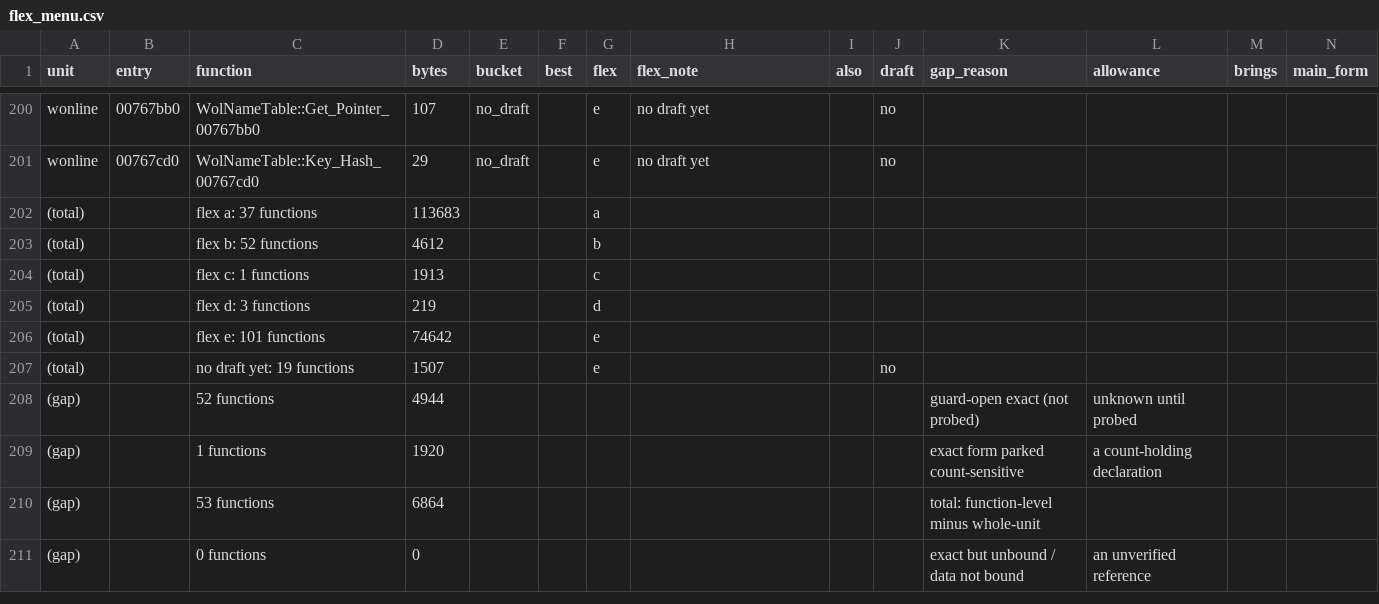
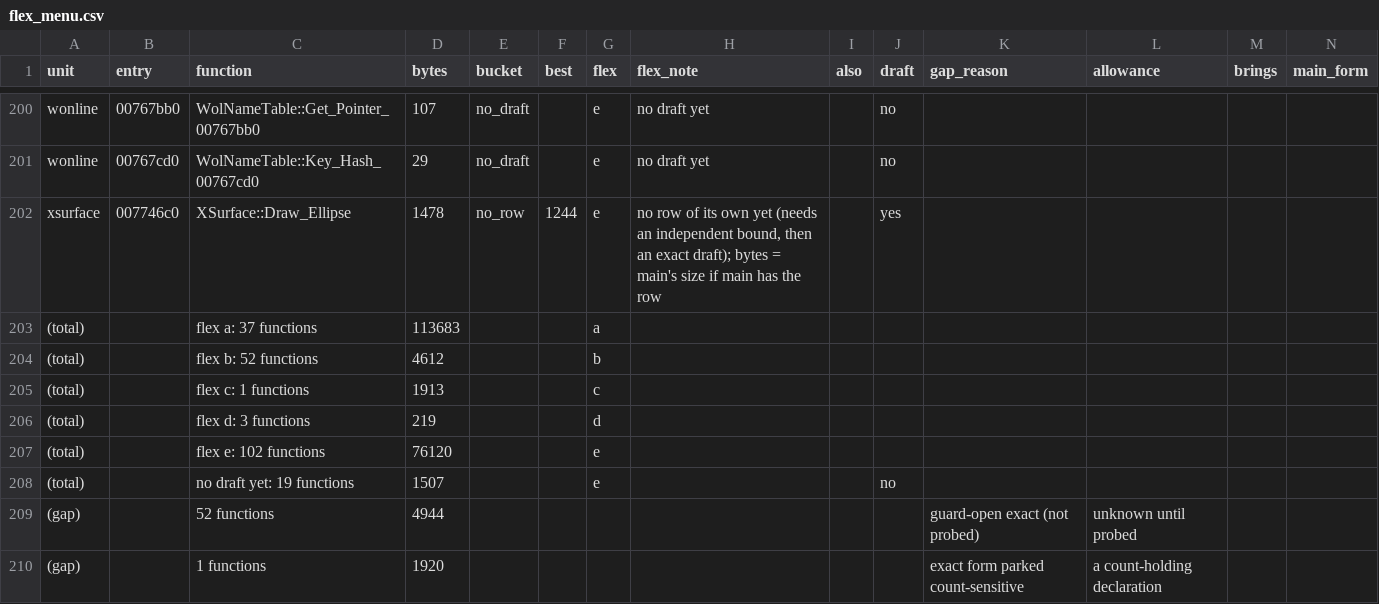
Before and after one commit to meastes/redalert2-decomp, a CSV file: rebuild/manifest/flex_menu.csv, drawn as a sheet; only a part is shown, gaps mark what is left out; the shorter side is filled out with more unchanged rows; addresses are those after the commit; rows hold the shown columns only; the diff names each change by its address in the sheet, - before the commit and + after, or states it on an @@ line.

```diff
--- a/rebuild/manifest/flex_menu.csv
+++ b/rebuild/manifest/flex_menu.csv
+row 202: xsurface | 007746c0 | XSurface::Draw_Ellipse | 1478 | no_row | 1244 | e | no row of its own yet (needs an independent bound, then an exact draft); bytes = main's size if main has the row |  | yes
-C207 (function): flex e: 101 functions
+C207 (function): flex e: 102 functions
-D207 (bytes): 74642
+D207 (bytes): 76120
```
Also changed, not shown: rebuild/manifest/progress.csv, 11 other files.
